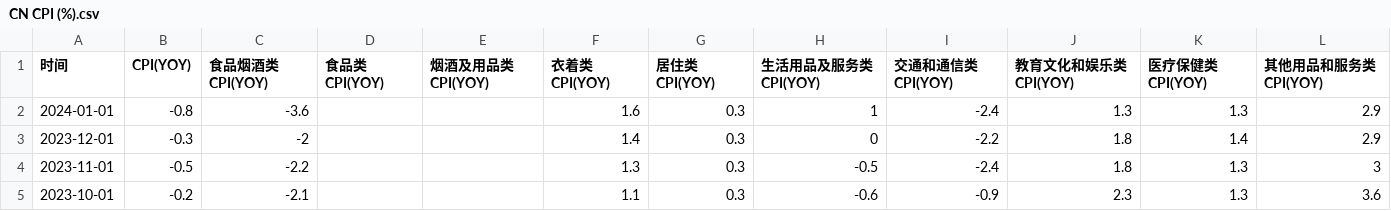
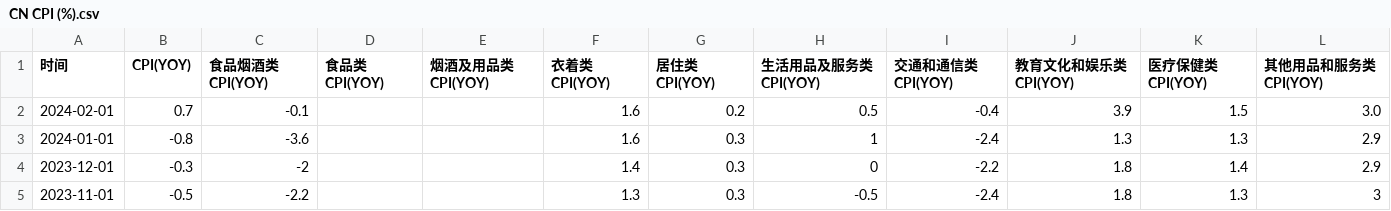
Before and after one commit to FlyingCuteCats/Freetime-Projects, a CSV file: China Retail Sales/CN CPI (%).csv, drawn as a sheet; only a part is shown; the shorter side is filled out with more unchanged rows.

Commit message:
Update February's data

```diff
--- a/China Retail Sales/CN CPI (%).csv
+++ b/China Retail Sales/CN CPI (%).csv
@@ -1,2 +1,3 @@
 时间,CPI(YOY),食品烟酒类CPI(YOY),食品类CPI(YOY),烟酒及用品类CPI(YOY),衣着类CPI(YOY),居住类CPI(YOY),生活用品及服务类CPI(YOY),交通和通信类CPI(YOY),教育文化和娱乐类CPI(YOY),医疗保健类CPI(YOY),其他用品和服务类CPI(YOY)
+2024-02-01,0.7,-0.1,,,1.6,0.2,0.5,-0.4,3.9,1.5,3.0
 2024-01-01,-0.8,-3.6,,,1.6,0.3,1,-2.4,1.3,1.3,2.9
```
Also changed, not shown: China Retail Sales/CN CPI index.csv, 1 other file.
